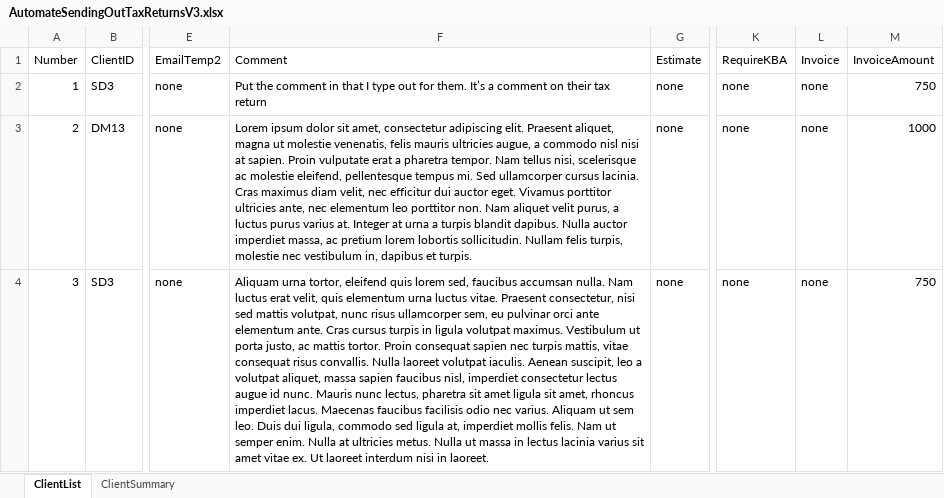
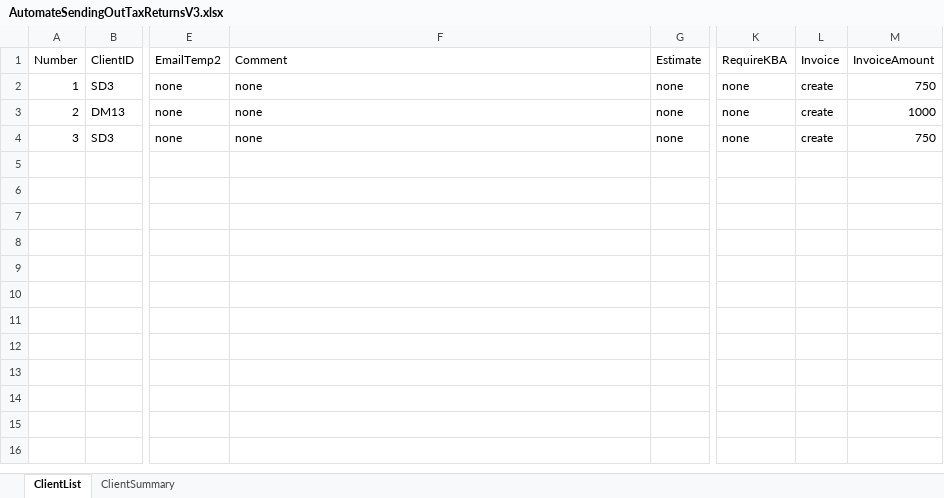
Before and after one commit to BradyWill42/HeadlessBrowser, an Excel workbook: AutomateSendingOutTaxReturnsV3.xlsx, sheet ClientList, drawn as a sheet; only a part is shown, gaps mark what is left out; values as stored, in another font and other column widths than the file's, no borders; the diff names each change by its address in the sheet, - before the commit and + after, or states it on an @@ line.

Commit message:
Seperate Create invoice command

```diff
--- a/AutomateSendingOutTaxReturnsV3.xlsx (sheet ClientList)
+++ b/AutomateSendingOutTaxReturnsV3.xlsx (sheet ClientList)
-F2 (Comment): Put the comment in that I type out for them. It’s a comment on their tax return
+F2 (Comment): none
-L2:L4 (Invoice): none
+L2:L4 (Invoice): create
-F3 (Comment): Lorem ipsum dolor sit amet, consectetur adipiscing elit. Praesent aliquet, magna ut molestie venenatis, felis mauris ultricies augue, a commodo nisl nisi at sapien. Proin vulputate erat a pharetra tempor. Nam tellus nisi, scelerisque ac molestie eleifend, pellentesque tempus mi. Sed ullamcorper cursus lacinia. Cras maximus diam velit, nec efficitur dui auctor eget. Vivamus porttitor ultricies ante, nec elementum leo porttitor non. Nam aliquet velit purus, a luctus purus varius at. Integer at urna a turpis blandit dapibus. Nulla auctor imperdiet massa, ac pretium lorem lobortis sollicitudin. Nullam felis turpis, molestie nec vestibulum in, dapibus et turpis.
+F3 (Comment): none
-F4 (Comment): Aliquam urna tortor, eleifend quis lorem sed, faucibus accumsan nulla. Nam luctus erat velit, quis elementum urna luctus vitae. Praesent consectetur, nisi sed mattis volutpat, nunc risus ullamcorper sem, eu pulvinar orci ante elementum ante. Cras cursus turpis in ligula volutpat maximus. Vestibulum ut porta justo, ac mattis tortor. Proin consequat sapien nec turpis mattis, vitae consequat risus convallis. Nulla laoreet volutpat iaculis. Aenean suscipit, leo a volutpat aliquet, massa sapien faucibus nisl, imperdiet consectetur lectus augue id nunc. Mauris nunc lectus, pharetra sit amet ligula sit amet, rhoncus imperdiet lacus. Maecenas faucibus facilisis odio nec varius. Aliquam ut sem leo. Duis dui ligula, commodo sed ligula at, imperdiet mollis felis. Nam ut semper enim. Nulla at ultricies metus. Nulla ut massa in lectus lacinia varius sit amet vitae ex. Ut laoreet interdum nisi in laoreet.
+F4 (Comment): none
```
Also changed, not shown: sheet ClientSummary, 1 other file.
